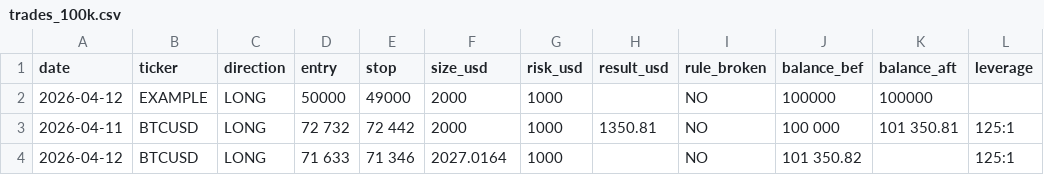
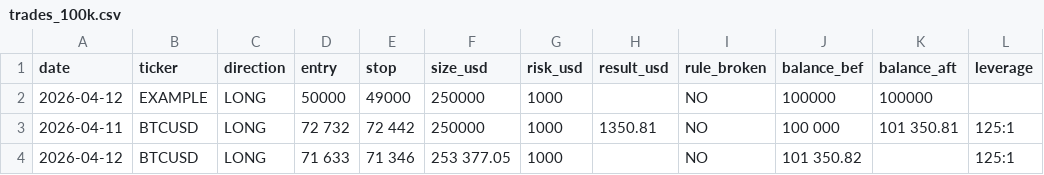
Before and after one commit to WayneTradeFr/paper-trading-log, a CSV file: trades_100k.csv, drawn as a sheet; only a part is shown; the diff names each change by its address in the sheet, - before the commit and + after, or states it on an @@ line.

Commit message:
Update trades_100k.csv with new trade entries

```diff
--- a/trades_100k.csv
+++ b/trades_100k.csv
-F2:F3 (size_usd): 2000
+F2:F3 (size_usd): 250000
-F4 (size_usd): 2027.0164
+F4 (size_usd): 253 377.05
```
